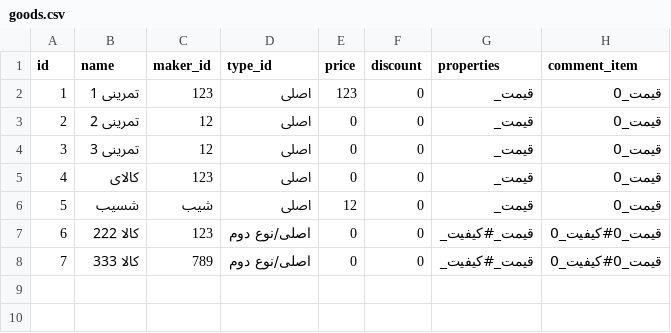
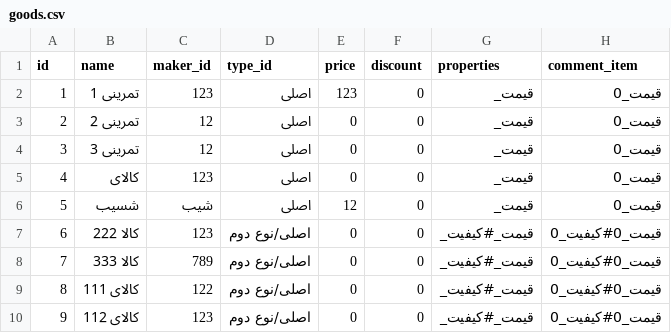
Before and after one commit to Alireza-Abrehforoush/Onket, a CSV file: Project/Main/Onket/Database/Goods/goods.csv, drawn as a sheet.

Commit message:
fix dynomic menu for navigation between type

```diff
--- a/Project/Main/Onket/Database/Goods/goods.csv
+++ b/Project/Main/Onket/Database/Goods/goods.csv
@@ -8 +8,3 @@ id;name;maker_id;type_id;price;discount;properties;comment_item
 7;کالا 333;789;اصلی/نوع دوم;0;0;قیمت_#کیفیت_;قیمت_0#کیفیت_0
+8;کالای 111;122;اصلی/نوع دوم;0;0;قیمت_#کیفیت_;قیمت_0#کیفیت_0
+9;کالای 112;123;اصلی/نوع دوم;0;0;قیمت_#کیفیت_;قیمت_0#کیفیت_0
```
Also changed, not shown: Project/Main/Onket/Database/Types/Types.csv, 12 other files.
